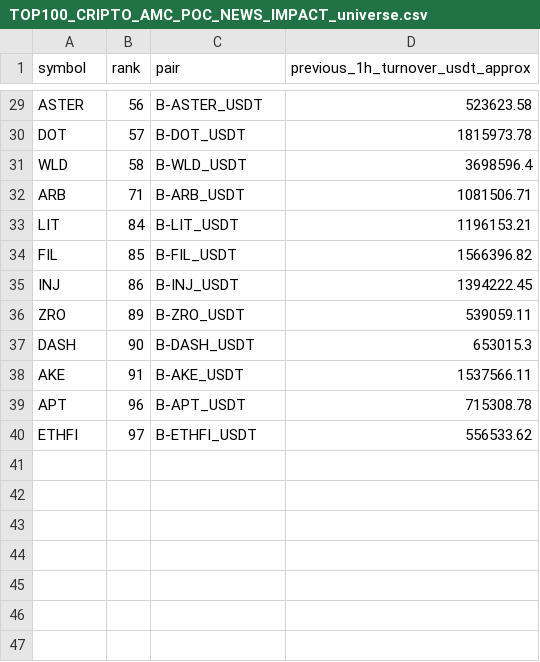
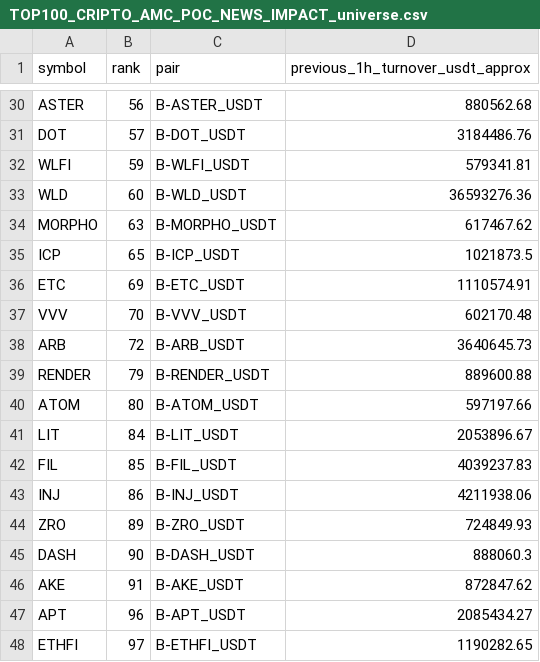
Before and after one commit to jharajesh1210/Guruji, a CSV file: TOP100_CRIPTO_AMC_POC_NEWS_IMPACT_universe.csv, drawn as a sheet; only a part is shown, gaps mark what is left out; addresses are those after the commit; the diff covers the shown part only; the diff names each change by its address in the sheet, - before the commit and + after, or states it on an @@ line.

```diff
--- a/TOP100_CRIPTO_AMC_POC_NEWS_IMPACT_universe.csv
+++ b/TOP100_CRIPTO_AMC_POC_NEWS_IMPACT_universe.csv
-D30 (previous_1h_turnover_usdt_approx): 523623.58
+D30 (previous_1h_turnover_usdt_approx): 880562.68
-D31 (previous_1h_turnover_usdt_approx): 1815973.78
+D31 (previous_1h_turnover_usdt_approx): 3184486.76
+row 32: WLFI | 59 | B-WLFI_USDT | 579341.81
-B33 (rank): 58
+B33 (rank): 60
-D33 (previous_1h_turnover_usdt_approx): 3698596.4
+D33 (previous_1h_turnover_usdt_approx): 36593276.36
+row 34: MORPHO | 63 | B-MORPHO_USDT | 617467.62
+row 35: ICP | 65 | B-ICP_USDT | 1021873.5
+row 36: ETC | 69 | B-ETC_USDT | 1110574.91
+row 37: VVV | 70 | B-VVV_USDT | 602170.48
-B38 (rank): 71
+B38 (rank): 72
-D38 (previous_1h_turnover_usdt_approx): 1081506.71
+D38 (previous_1h_turnover_usdt_approx): 3640645.73
+row 39: RENDER | 79 | B-RENDER_USDT | 889600.88
+row 40: ATOM | 80 | B-ATOM_USDT | 597197.66
-D41 (previous_1h_turnover_usdt_approx): 1196153.21
+D41 (previous_1h_turnover_usdt_approx): 2053896.67
-D42 (previous_1h_turnover_usdt_approx): 1566396.82
+D42 (previous_1h_turnover_usdt_approx): 4039237.83
-D43 (previous_1h_turnover_usdt_approx): 1394222.45
+D43 (previous_1h_turnover_usdt_approx): 4211938.06
-D44 (previous_1h_turnover_usdt_approx): 539059.11
+D44 (previous_1h_turnover_usdt_approx): 724849.93
-D45 (previous_1h_turnover_usdt_approx): 653015.3
+D45 (previous_1h_turnover_usdt_approx): 888060.3
-D46 (previous_1h_turnover_usdt_approx): 1537566.11
+D46 (previous_1h_turnover_usdt_approx): 872847.62
-D47 (previous_1h_turnover_usdt_approx): 715308.78
+D47 (previous_1h_turnover_usdt_approx): 2085434.27
-D48 (previous_1h_turnover_usdt_approx): 556533.62
+D48 (previous_1h_turnover_usdt_approx): 1190282.65
```
Also changed, not shown: 1 added row and 27 edited cells elsewhere in this file, 1 other file.
